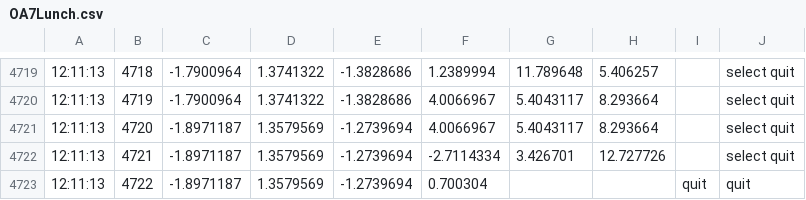
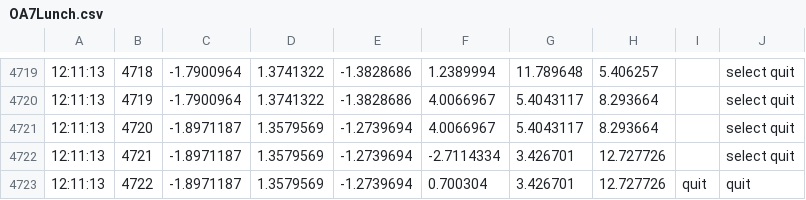
Before and after one commit to lehmansarahm/MCIAnalysis, a CSV file: resources/data/OA7Lunch.csv, drawn as a sheet; only a part is shown, gaps mark what is left out.

Commit message:
Pause Count is working for linear data but not raw...

```diff
--- a/resources/data/OA7Lunch.csv
+++ b/resources/data/OA7Lunch.csv
@@ -4722,2 +4722,2 @@
 12:11:13,4721,-1.8971187,1.3579569,-1.2739694,-2.7114334,3.426701,12.727726,,select quit
-12:11:13,4722,-1.8971187,1.3579569,-1.2739694,0.700304, ,,quit,quit
+12:11:13,4722,-1.8971187,1.3579569,-1.2739694,0.700304,3.426701,12.727726,quit,quit
```
Also changed, not shown: 1 other file.
